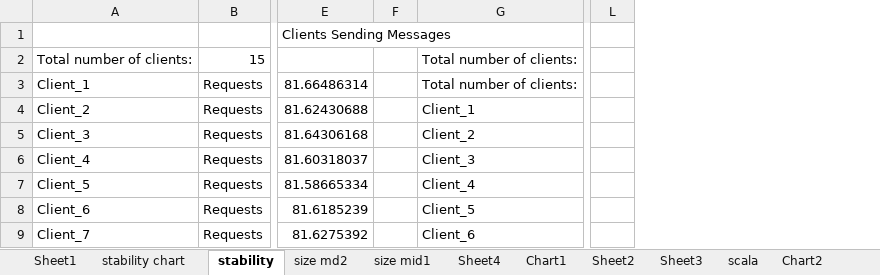
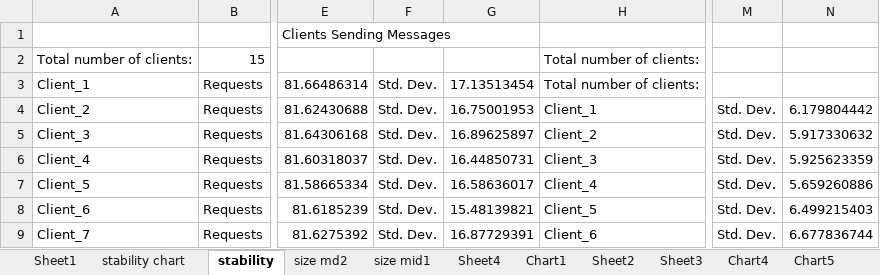
Before and after one commit to pedrinimm/ASL2015, an Excel workbook: templates/Data2.xlsx, sheet stability, drawn as a sheet; only a part is shown, gaps mark what is left out; values as stored, in another font and other column widths than the file's, no borders; removed rows and columns are numbered as before the commit, all else as after; the diff names each change by its address in the sheet, - before the commit and + after, or states it on an @@ line.

```diff
--- a/templates/Data2.xlsx (sheet stability)
+++ b/templates/Data2.xlsx (sheet stability)
+sheet tab: Chart4
+sheet tab: Chart5
-column F, empty
+column F, rows 3-9: all Std. Dev.
+column G, rows 3-9: 17.13513454 | 16.75001953 | 16.89625897 | 16.44850731 | 16.58636017 | 15.48139821 | 16.87729391
-column L, empty
+column M, rows 4-9: all Std. Dev.
+column N, rows 4-9: 6.179804442 | 5.917330632 | 5.925623359 | 5.659260886 | 6.499215403 | 6.677836744
```
Also changed, not shown: sheet Sheet3, sheet scala, sheet Sheet7, other sheet tabs, formulas that keep their value, charts or pictures, 37 other files.
